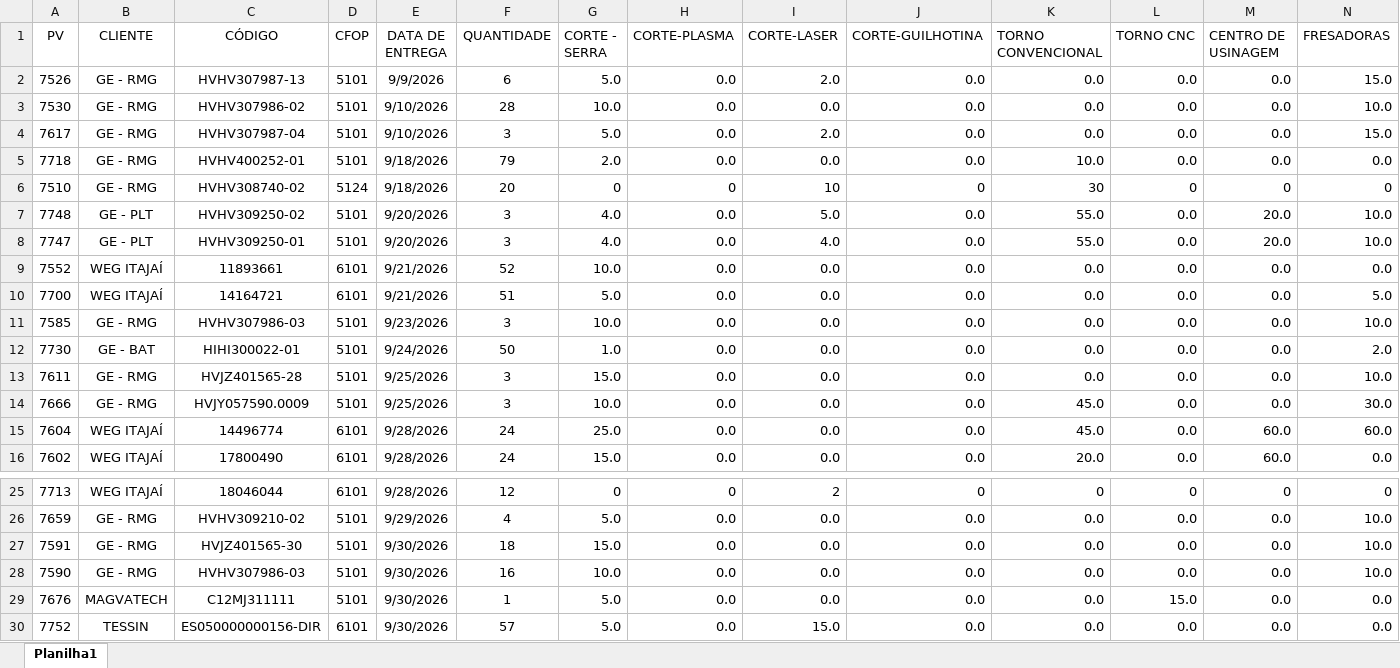
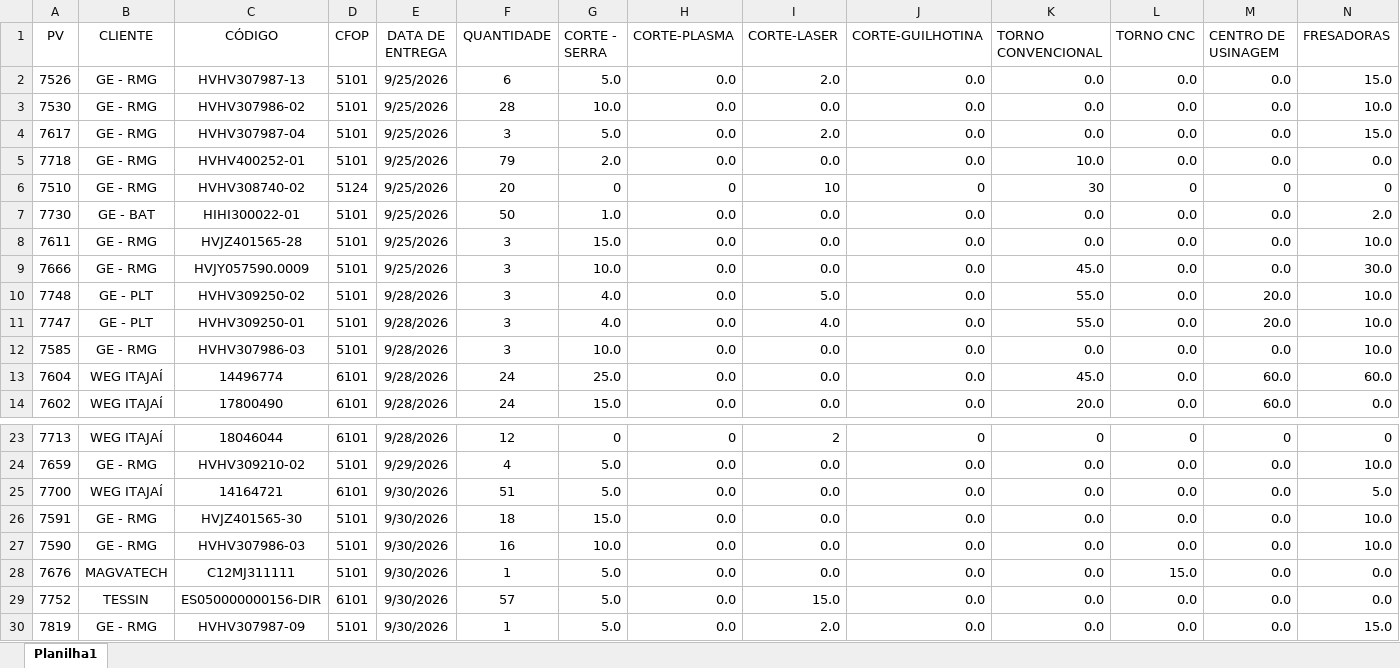
Before and after one commit to eluz7777-hue/aps-producao, an Excel workbook: PV.xlsx, sheet Planilha1, drawn as a sheet; only a part is shown, gaps mark what is left out; the shorter side is filled out with more unchanged rows; values as stored, in another font and other column widths than the file's, no borders; table styles not drawn; removed rows and columns are numbered as before the commit, all else as after; rows hold the shown columns only; the diff names each change by its address in the sheet, - before the commit and + after, or states it on an @@ line.

Commit message:
atualiza PV.xlsx

```diff
--- a/PV.xlsx (sheet Planilha1)
+++ b/PV.xlsx (sheet Planilha1)
-E2 (DATA DE ENTREGA): 9/9/2026
+E2 (DATA DE ENTREGA): 9/25/2026
-E3:E4 (DATA DE ENTREGA): 9/10/2026
+E3:E4 (DATA DE ENTREGA): 9/25/2026
-E5:E6 (DATA DE ENTREGA): 9/18/2026
+E5:E6 (DATA DE ENTREGA): 9/25/2026
-row 7: 7748 | GE - PLT | HVHV309250-02 | 5101 | 9/20/2026 | 3 | 4.0 | 0.0 | 5.0 | 0.0 | 55.0 | 0.0 | 20.0 | 10.0
-row 8: 7747 | GE - PLT | HVHV309250-01 | 5101 | 9/20/2026 | 3 | 4.0 | 0.0 | 4.0 | 0.0 | 55.0 | 0.0 | 20.0 | 10.0
-row 9: 7552 | WEG ITAJAÍ | 11893661 | 6101 | 9/21/2026 | 52 | 10.0 | 0.0 | 0.0 | 0.0 | 0.0 | 0.0 | 0.0 | 0.0
-row 10: 7700 | WEG ITAJAÍ | 14164721 | 6101 | 9/21/2026 | 51 | 5.0 | 0.0 | 0.0 | 0.0 | 0.0 | 0.0 | 0.0 | 5.0
-row 11: 7585 | GE - RMG | HVHV307986-03 | 5101 | 9/23/2026 | 3 | 10.0 | 0.0 | 0.0 | 0.0 | 0.0 | 0.0 | 0.0 | 10.0
-E7 (DATA DE ENTREGA): 9/24/2026
+E7 (DATA DE ENTREGA): 9/25/2026
+row 10: 7748 | GE - PLT | HVHV309250-02 | 5101 | 9/28/2026 | 3 | 4.0 | 0.0 | 5.0 | 0.0 | 55.0 | 0.0 | 20.0 | 10.0
+row 11: 7747 | GE - PLT | HVHV309250-01 | 5101 | 9/28/2026 | 3 | 4.0 | 0.0 | 4.0 | 0.0 | 55.0 | 0.0 | 20.0 | 10.0
+row 12: 7585 | GE - RMG | HVHV307986-03 | 5101 | 9/28/2026 | 3 | 10.0 | 0.0 | 0.0 | 0.0 | 0.0 | 0.0 | 0.0 | 10.0
+row 25: 7700 | WEG ITAJAÍ | 14164721 | 6101 | 9/30/2026 | 51 | 5.0 | 0.0 | 0.0 | 0.0 | 0.0 | 0.0 | 0.0 | 5.0
```
